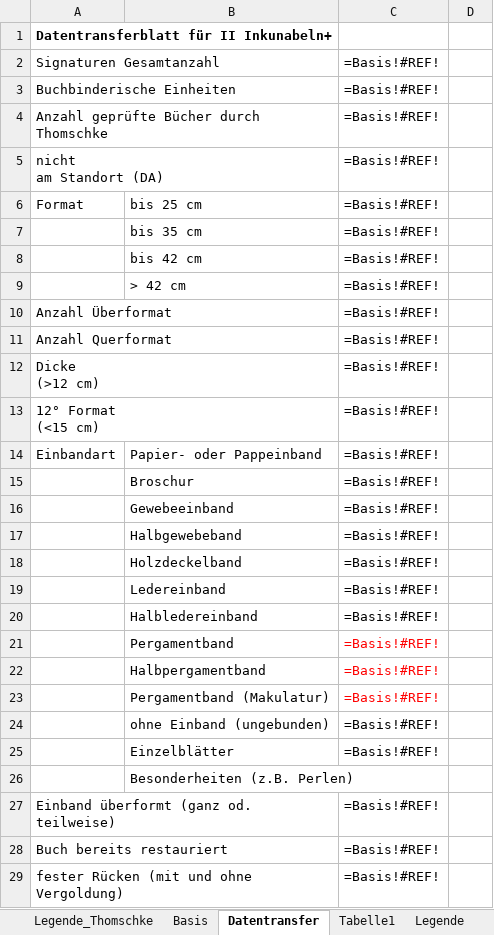
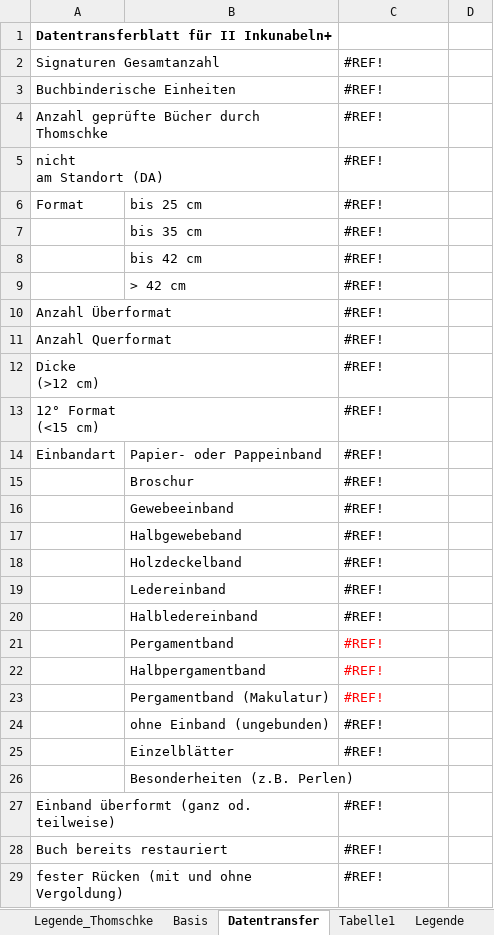
Before and after one commit to buchmuseum/vrekon, an Excel workbook: notebooks/thomschke/be-ii-kommentare.xlsx, sheet Datentransfer, drawn as a sheet; only a part is shown; values as stored, in another font and other column widths than the file's, no borders; formulas without a stored value are shown as written; the diff covers the shown part only; the diff names each change by its address in the sheet, - before the commit and + after, or states it on an @@ line.

```diff
--- a/notebooks/thomschke/be-ii-kommentare.xlsx (sheet Datentransfer)
+++ b/notebooks/thomschke/be-ii-kommentare.xlsx (sheet Datentransfer)
-C2:C25: =Basis!#REF!
+C2:C25: #REF!
-C27:C29: =Basis!#REF!
+C27:C29: #REF!
```
Also changed, not shown: 54 edited cells elsewhere in this sheet, sheet Basis, notebooks/listen_fin/böink.xlsx, notebooks/listen_fin/böm.xlsx, 7 other files.
